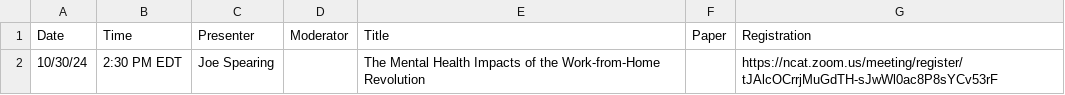
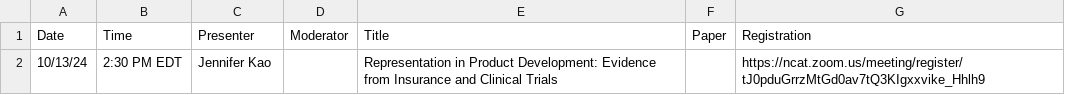
Before and after one commit to ernbilen/EHEC-website, a CSV file: _data/main_page.csv, drawn as a sheet.

```diff
--- a/_data/main_page.csv
+++ b/_data/main_page.csv
@@ -1,2 +1,2 @@
 Date,Time,Presenter,Moderator,Title,Paper,Registration
-10/30/24,2:30 PM EDT,Joe Spearing ,,The Mental Health Impacts of the Work-from-Home Revolution,,https://ncat.zoom.us/meeting/register/tJAlcOCrrjMuGdTH-sJwWl0ac8P8sYCv53rF
+10/13/24,2:30 PM EDT,Jennifer Kao ,,Representation in Product Development: Evidence from Insurance and Clinical Trials,,https://ncat.zoom.us/meeting/register/tJ0pduGrrzMtGd0av7tQ3KIgxxvike_Hhlh9
```
Also changed, not shown: 1 other file.
